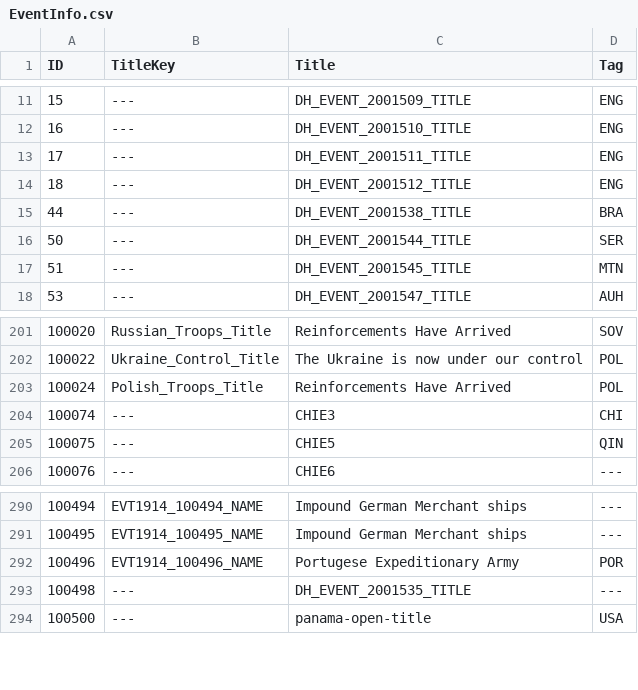
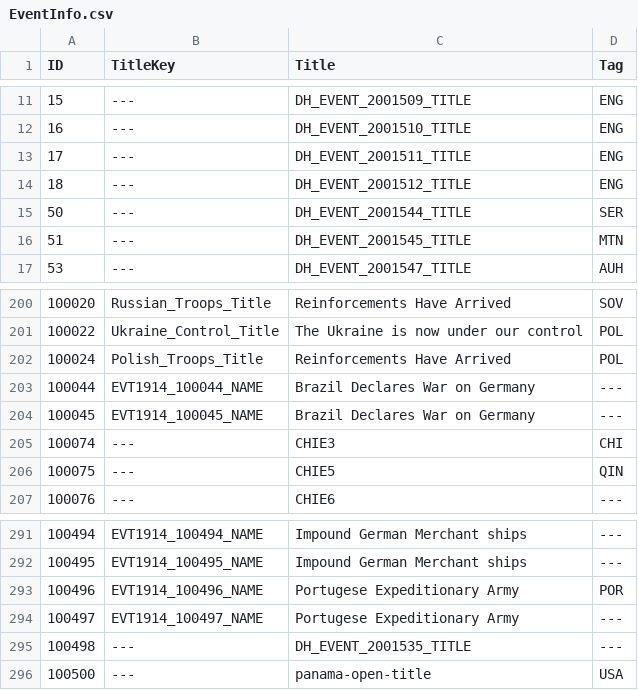
Before and after one commit to dthird3/ww1tfh, a CSV file: zzz_tools/Audax.Validator/Data/EventInfo.csv, drawn as a sheet; only a part is shown, gaps mark what is left out.

```diff
--- a/zzz_tools/Audax.Validator/Data/EventInfo.csv
+++ b/zzz_tools/Audax.Validator/Data/EventInfo.csv
@@ -14,3 +14,2 @@ ID;TitleKey;Title;Tag
 18;---;DH_EVENT_2001512_TITLE;ENG
-44;---;DH_EVENT_2001538_TITLE;BRA
 50;---;DH_EVENT_2001544_TITLE;SER
@@ -203,2 +202,4 @@ ID;TitleKey;Title;Tag
 100024;Polish_Troops_Title;Reinforcements Have Arrived;POL
+100044;EVT1914_100044_NAME;Brazil Declares War on Germany;---
+100045;EVT1914_100045_NAME;Brazil Declares War on Germany;---
 100074;---;CHIE3;CHI
@@ -292,2 +293,3 @@ ID;TitleKey;Title;Tag
 100496;EVT1914_100496_NAME;Portugese Expeditionary Army;POR
+100497;EVT1914_100497_NAME;Portugese Expeditionary Army;---
 100498;---;DH_EVENT_2001535_TITLE;---
```
Also changed, not shown: localisation/WW1events-Mexico.csv, 14 other files.
